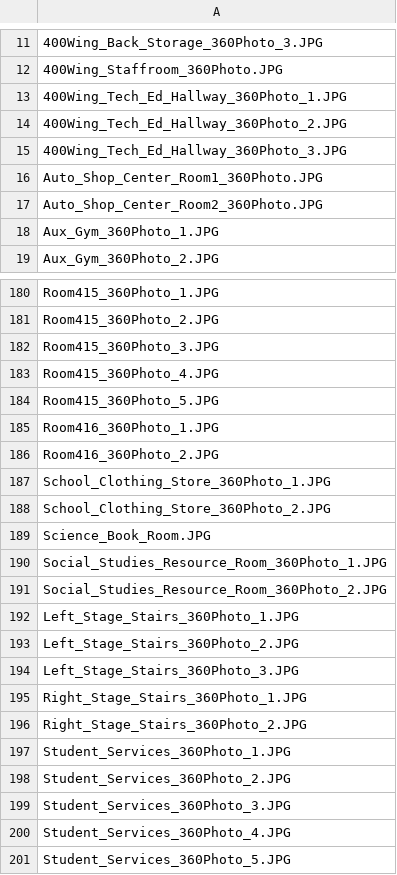
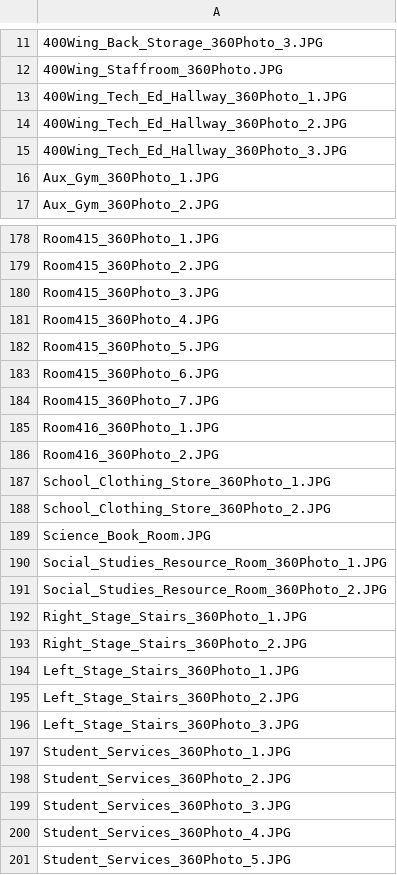
Before and after one commit to wesrchow/legacy-of-north-website, a CSV file: csv/north-locations-filenames.csv, drawn as a sheet; only a part is shown, gaps mark what is left out; removed rows and columns are numbered as before the commit, all else as after; the diff names each change by its address in the sheet, - before the commit and + after, or states it on an @@ line.

```diff
--- a/csv/north-locations-filenames.csv
+++ b/csv/north-locations-filenames.csv
-row 16: Auto_Shop_Center_Room1_360Photo.JPG
-row 17: Auto_Shop_Center_Room2_360Photo.JPG
+row 183: Room415_360Photo_6.JPG
+row 184: Room415_360Photo_7.JPG
-row 195: Right_Stage_Stairs_360Photo_1.JPG
+row 192: Right_Stage_Stairs_360Photo_1.JPG
-row 196: Right_Stage_Stairs_360Photo_2.JPG
+row 193: Right_Stage_Stairs_360Photo_2.JPG
```
Also changed, not shown: csv/north-locations-list.csv, 5 other files.
